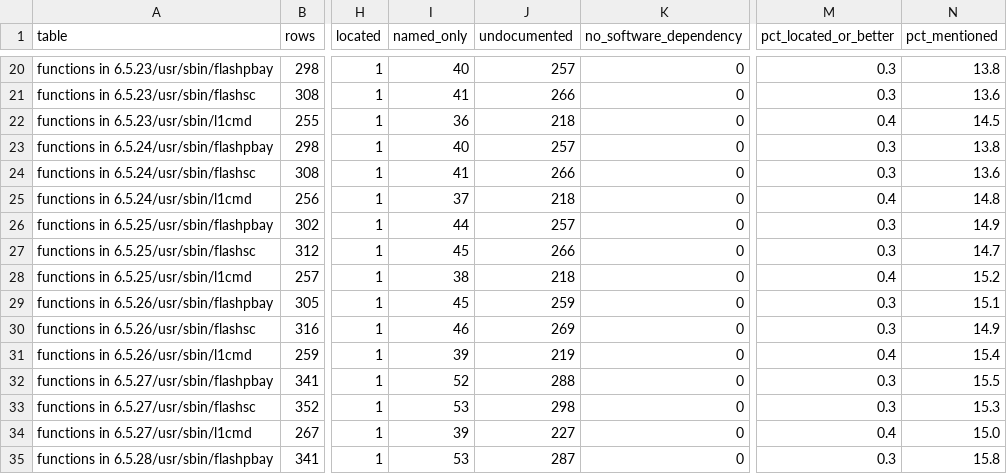
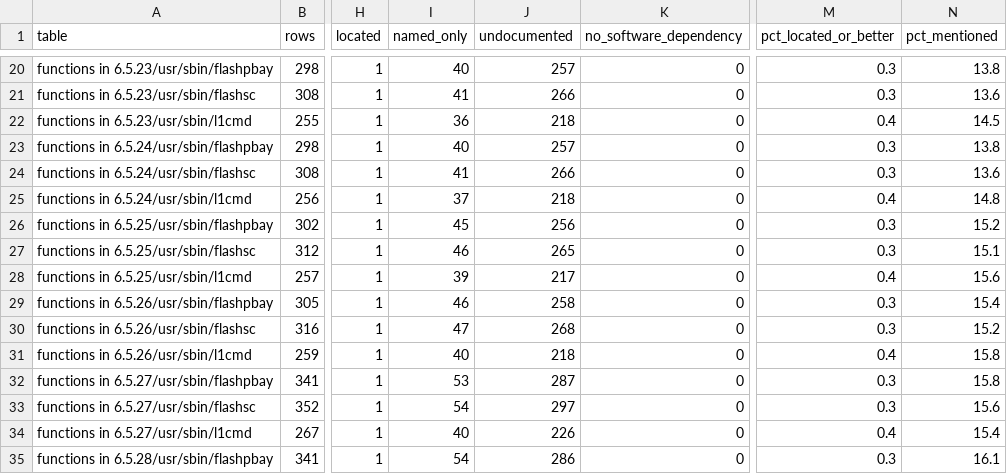
Before and after one commit to jamesbraid/sysco, a TSV file: docs/inventory/summary.tsv, drawn as a sheet; only a part is shown, gaps mark what is left out; the diff covers the shown part only; the diff names each change by its address in the sheet, - before the commit and + after, or states it on an @@ line.

Commit message:
inventory: regenerate after the ARM L1 layer notes

```diff
--- a/docs/inventory/summary.tsv
+++ b/docs/inventory/summary.tsv
-I26 (named_only): 44
+I26 (named_only): 45
-J26 (undocumented): 257
+J26 (undocumented): 256
-N26 (pct_mentioned): 14.9
+N26 (pct_mentioned): 15.2
-I27 (named_only): 45
+I27 (named_only): 46
-J27 (undocumented): 266
+J27 (undocumented): 265
-N27 (pct_mentioned): 14.7
+N27 (pct_mentioned): 15.1
-I28 (named_only): 38
+I28 (named_only): 39
-J28 (undocumented): 218
+J28 (undocumented): 217
-N28 (pct_mentioned): 15.2
+N28 (pct_mentioned): 15.6
-I29 (named_only): 45
+I29 (named_only): 46
-J29 (undocumented): 259
+J29 (undocumented): 258
-N29 (pct_mentioned): 15.1
+N29 (pct_mentioned): 15.4
-I30 (named_only): 46
+I30 (named_only): 47
-J30 (undocumented): 269
+J30 (undocumented): 268
-N30 (pct_mentioned): 14.9
+N30 (pct_mentioned): 15.2
-I31 (named_only): 39
+I31 (named_only): 40
-J31 (undocumented): 219
+J31 (undocumented): 218
-N31 (pct_mentioned): 15.4
+N31 (pct_mentioned): 15.8
-I32 (named_only): 52
+I32 (named_only): 53
-J32 (undocumented): 288
+J32 (undocumented): 287
-N32 (pct_mentioned): 15.5
+N32 (pct_mentioned): 15.8
-I33 (named_only): 53
+I33 (named_only): 54
-J33 (undocumented): 298
+J33 (undocumented): 297
-N33 (pct_mentioned): 15.3
+N33 (pct_mentioned): 15.6
-I34 (named_only): 39
+I34 (named_only): 40
-J34 (undocumented): 227
+J34 (undocumented): 226
-N34 (pct_mentioned): 15.0
+N34 (pct_mentioned): 15.4
-I35 (named_only): 53
+I35 (named_only): 54
-J35 (undocumented): 287
+J35 (undocumented): 286
-N35 (pct_mentioned): 15.8
+N35 (pct_mentioned): 16.1
```
Also changed, not shown: 36 edited cells elsewhere in this file, 2 other files.
